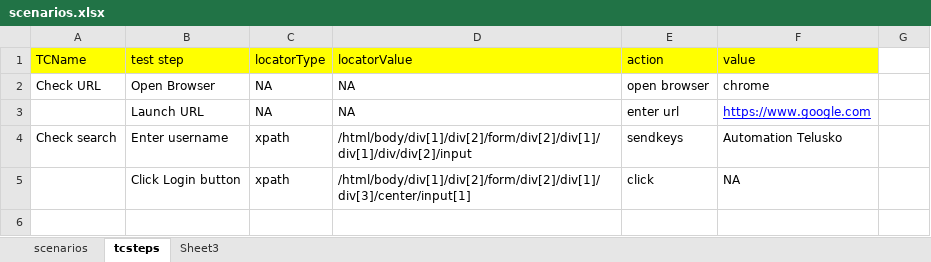
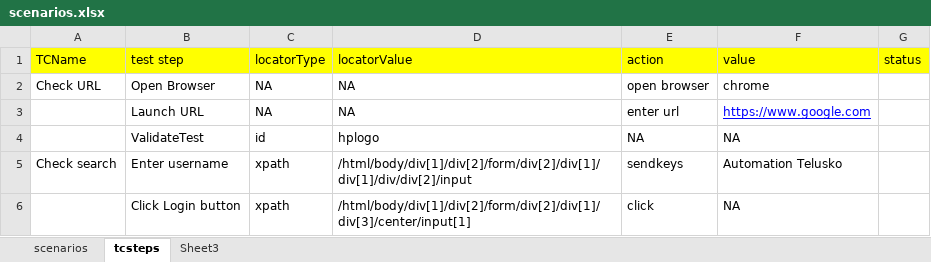
Before and after one commit to sagar90k/KeywordAutomationFramework, an Excel workbook: AutoKeywordFramework/src/main/java/com/qa/at/keyword/scenarios/scenarios.xlsx, sheet tcsteps, drawn as a sheet; values as stored, in another font and other column widths than the file's, no borders; the diff names each change by its address in the sheet, - before the commit and + after, or states it on an @@ line.

```diff
--- a/AutoKeywordFramework/src/main/java/com/qa/at/keyword/scenarios/scenarios.xlsx (sheet tcsteps)
+++ b/AutoKeywordFramework/src/main/java/com/qa/at/keyword/scenarios/scenarios.xlsx (sheet tcsteps)
-G1: (empty)
+G1: status
-G1 fill: none
+G1 fill: #FFFF00
+row 4:  | ValidateTest | id | hplogo | NA | NA
```
Also changed, not shown: sheet scenarios, AutoKeywordFramework/target/classes/com/qa/at/keyword/scenarios/scenarios.xlsx, 2 other files.
